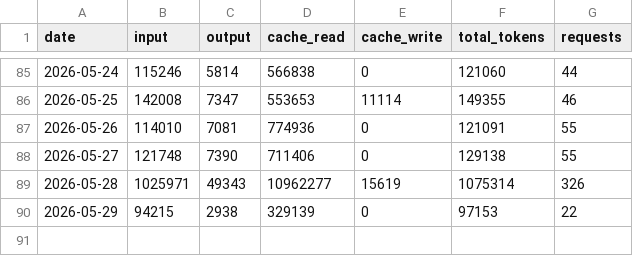
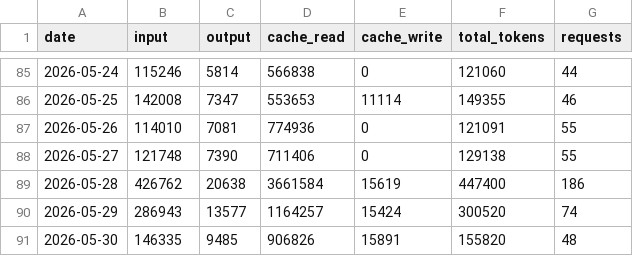
Before and after one commit to jura39bot/count-token, a CSV file: data/daily_tokens.csv, drawn as a sheet; only a part is shown, gaps mark what is left out.

Commit message:
data: daily token count 2026-05-30

```diff
--- a/data/daily_tokens.csv
+++ b/data/daily_tokens.csv
@@ -88,3 +88,4 @@ date,input,output,cache_read,cache_write,total_tokens,requests
 2026-05-27,121748,7390,711406,0,129138,55
-2026-05-28,1025971,49343,10962277,15619,1075314,326
-2026-05-29,94215,2938,329139,0,97153,22
+2026-05-28,426762,20638,3661584,15619,447400,186
+2026-05-29,286943,13577,1164257,15424,300520,74
+2026-05-30,146335,9485,906826,15891,155820,48
```
Also changed, not shown: 1 other file.
